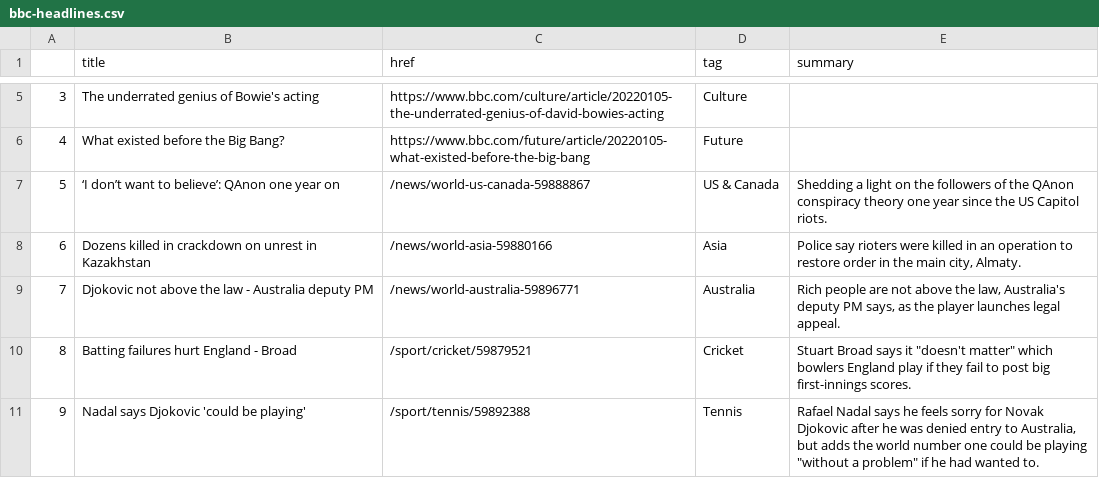
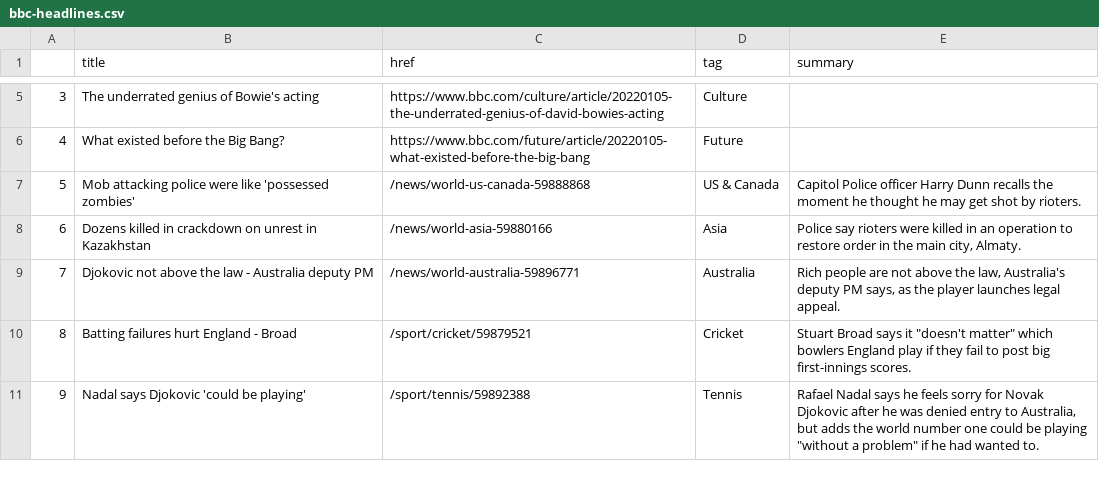
Before and after one commit to msalexford/automatic-scraper, a CSV file: bbc-headlines.csv, drawn as a sheet; only a part is shown, gaps mark what is left out.

```diff
--- a/bbc-headlines.csv
+++ b/bbc-headlines.csv
@@ -6,3 +6,3 @@
 4,What existed before the Big Bang?,https://www.bbc.com/future/article/20220105-what-existed-before-the-big-bang,Future,
-5,‘I don’t want to believe’: QAnon one year on,/news/world-us-canada-59888867,US & Canada,Shedding a light on the followers of the QAnon conspiracy theory one year since the US Capitol riots.
+5,Mob attacking police were like 'possessed zombies',/news/world-us-canada-59888868,US & Canada,Capitol Police officer Harry Dunn recalls the moment he thought he may get shot by rioters.
 6,Dozens killed in crackdown on unrest in Kazakhstan,/news/world-asia-59880166,Asia,"Police say rioters were killed in an operation to restore order in the main city, Almaty."
```
